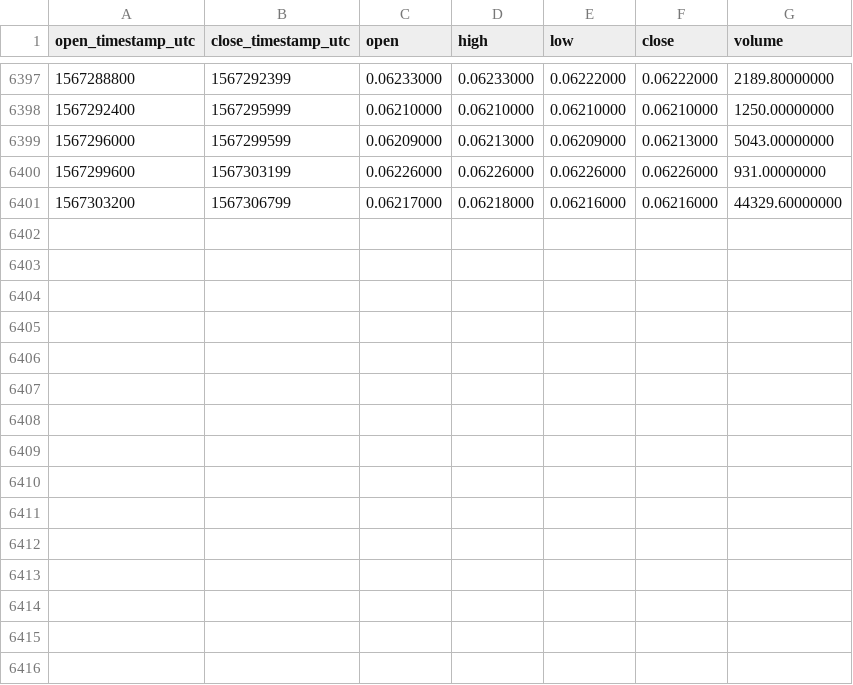
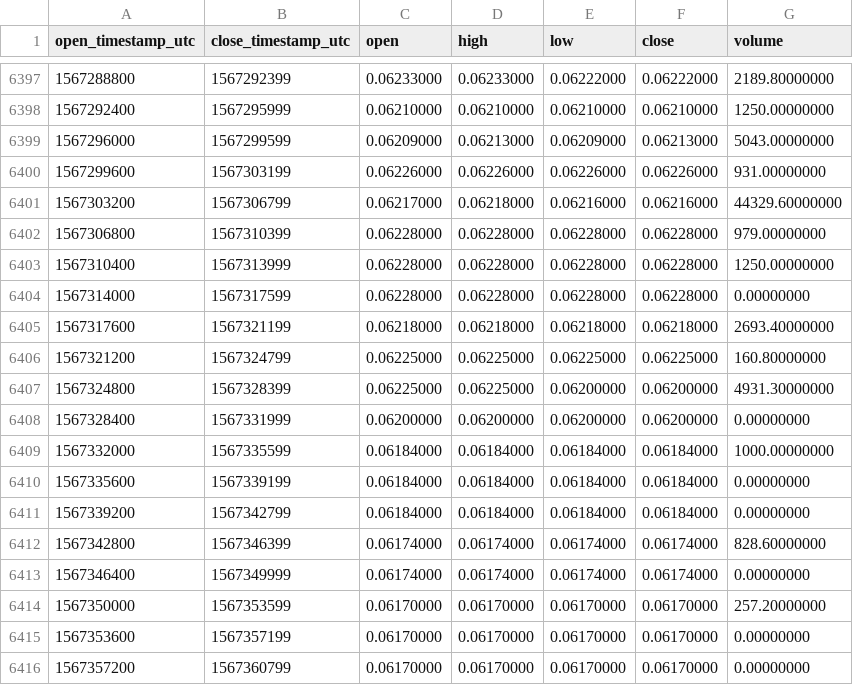
Before and after one commit to cryptobigbro/binance-XLMTUSD, a CSV file: binance-XLMTUSD-1h.csv, drawn as a sheet; only a part is shown, gaps mark what is left out.

Commit message:
Update OHLCV data.

```diff
--- a/binance-XLMTUSD-1h.csv
+++ b/binance-XLMTUSD-1h.csv
@@ -6401 +6401,16 @@ open_timestamp_utc,close_timestamp_utc,open,high,low,close,volume
 1567303200,1567306799,0.06217000,0.06218000,0.06216000,0.06216000,44329.60000000
+1567306800,1567310399,0.06228000,0.06228000,0.06228000,0.06228000,979.00000000
+1567310400,1567313999,0.06228000,0.06228000,0.06228000,0.06228000,1250.00000000
+1567314000,1567317599,0.06228000,0.06228000,0.06228000,0.06228000,0.00000000
+1567317600,1567321199,0.06218000,0.06218000,0.06218000,0.06218000,2693.40000000
+1567321200,1567324799,0.06225000,0.06225000,0.06225000,0.06225000,160.80000000
+1567324800,1567328399,0.06225000,0.06225000,0.06200000,0.06200000,4931.30000000
+1567328400,1567331999,0.06200000,0.06200000,0.06200000,0.06200000,0.00000000
+1567332000,1567335599,0.06184000,0.06184000,0.06184000,0.06184000,1000.00000000
+1567335600,1567339199,0.06184000,0.06184000,0.06184000,0.06184000,0.00000000
+1567339200,1567342799,0.06184000,0.06184000,0.06184000,0.06184000,0.00000000
+1567342800,1567346399,0.06174000,0.06174000,0.06174000,0.06174000,828.60000000
+1567346400,1567349999,0.06174000,0.06174000,0.06174000,0.06174000,0.00000000
+1567350000,1567353599,0.06170000,0.06170000,0.06170000,0.06170000,257.20000000
+1567353600,1567357199,0.06170000,0.06170000,0.06170000,0.06170000,0.00000000
+1567357200,1567360799,0.06170000,0.06170000,0.06170000,0.06170000,0.00000000
```
